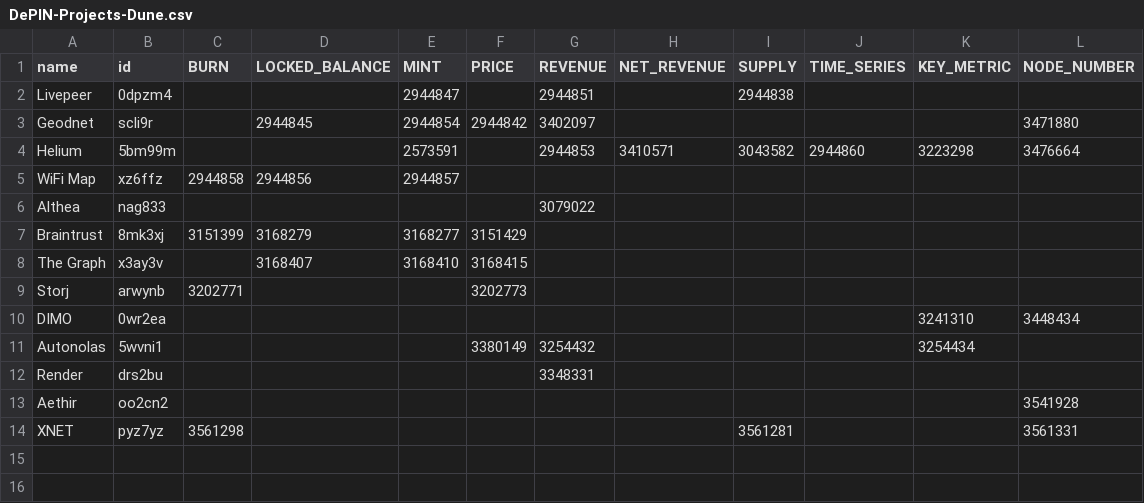
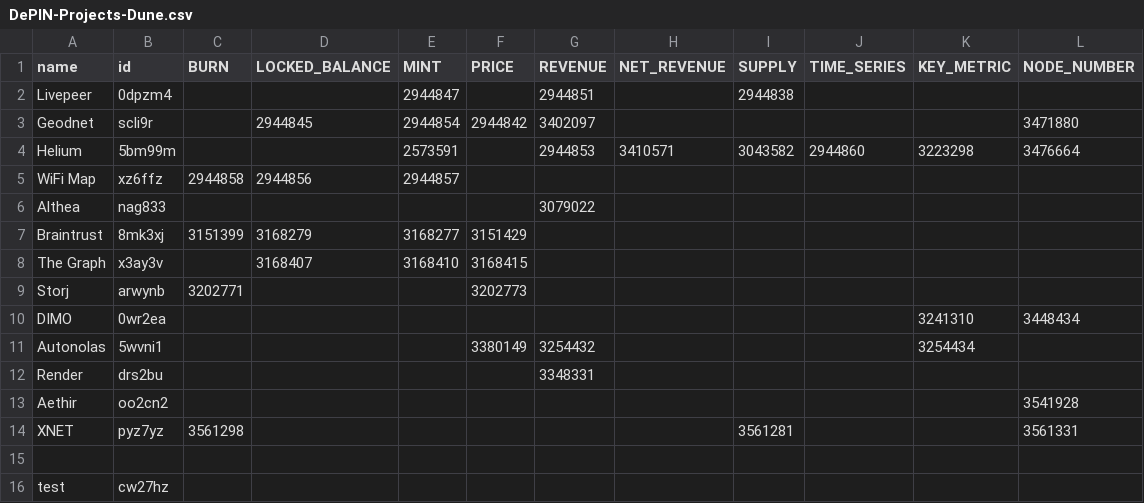
Before and after one commit to ev3-team/adapters, a CSV file: scripts/data/DePIN-Projects-Dune.csv, drawn as a sheet; the diff names each change by its address in the sheet, - before the commit and + after, or states it on an @@ line.

```diff
--- a/scripts/data/DePIN-Projects-Dune.csv
+++ b/scripts/data/DePIN-Projects-Dune.csv
+row 15: (empty)
+row 16: test | cw27hz
```
Also changed, not shown: scripts/data/DePIN-Projects.csv.
